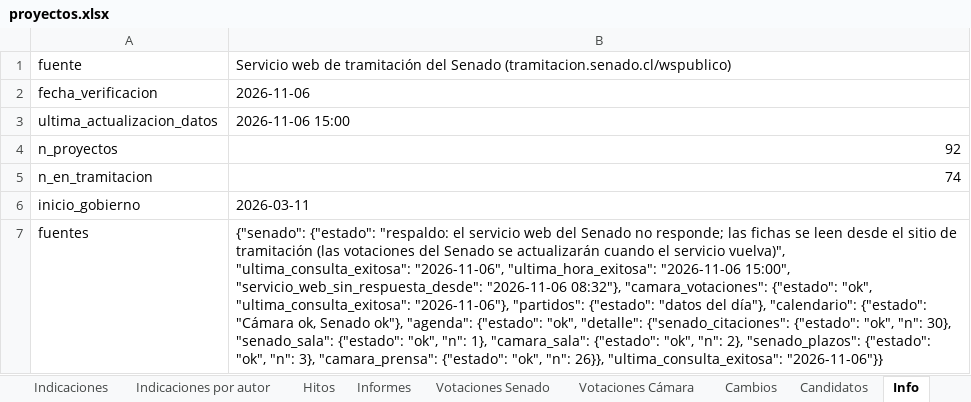
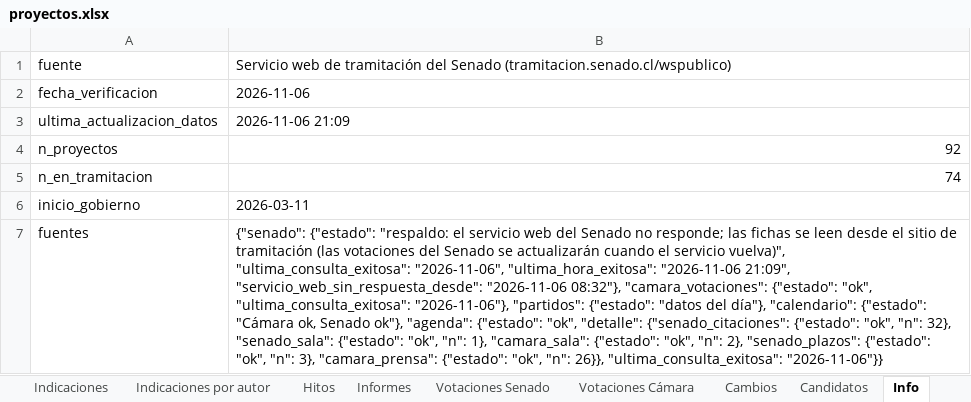
Before and after one commit to AlejandroAvYa/seguimiento-legislativo-seguridad, an Excel workbook: data/proyectos.xlsx, sheet Info, drawn as a sheet; values as stored, in another font and other column widths than the file's, no borders; the diff names each change by its address in the sheet, - before the commit and + after, or states it on an @@ line.

```diff
--- a/data/proyectos.xlsx (sheet Info)
+++ b/data/proyectos.xlsx (sheet Info)
-B3: 2026-11-06 15:00
+B3: 2026-11-06 21:09
-B7: …"ultima_hora_exitosa": "2026-11-06 15:00", "servicio_web_sin_respuesta_desde": "2026-11-06 08:32"}, "camara_votaciones": {"estado": "ok", "ultima_consulta_exitosa": "2026-11-06"}, "partidos": {"estado": "datos del día"}, "calendario": {"estado": "Cámara ok, Senado ok"}, "agenda": {"estado": "ok", "detalle": {"senado_citaciones": {"estado": "ok", "n": 30}, "senado_sala": {"estado":…
+B7: …"ultima_hora_exitosa": "2026-11-06 21:09", "servicio_web_sin_respuesta_desde": "2026-11-06 08:32"}, "camara_votaciones": {"estado": "ok", "ultima_consulta_exitosa": "2026-11-06"}, "partidos": {"estado": "datos del día"}, "calendario": {"estado": "Cámara ok, Senado ok"}, "agenda": {"estado": "ok", "detalle": {"senado_citaciones": {"estado": "ok", "n": 32}, "senado_sala": {"estado":…
```
Also changed, not shown: 8 other files.
